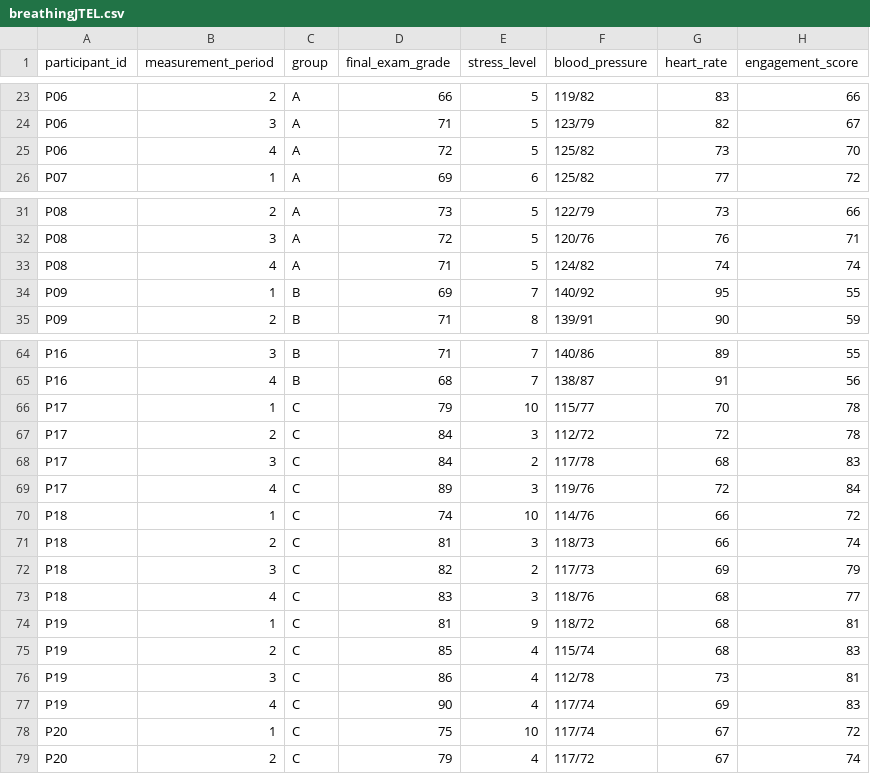
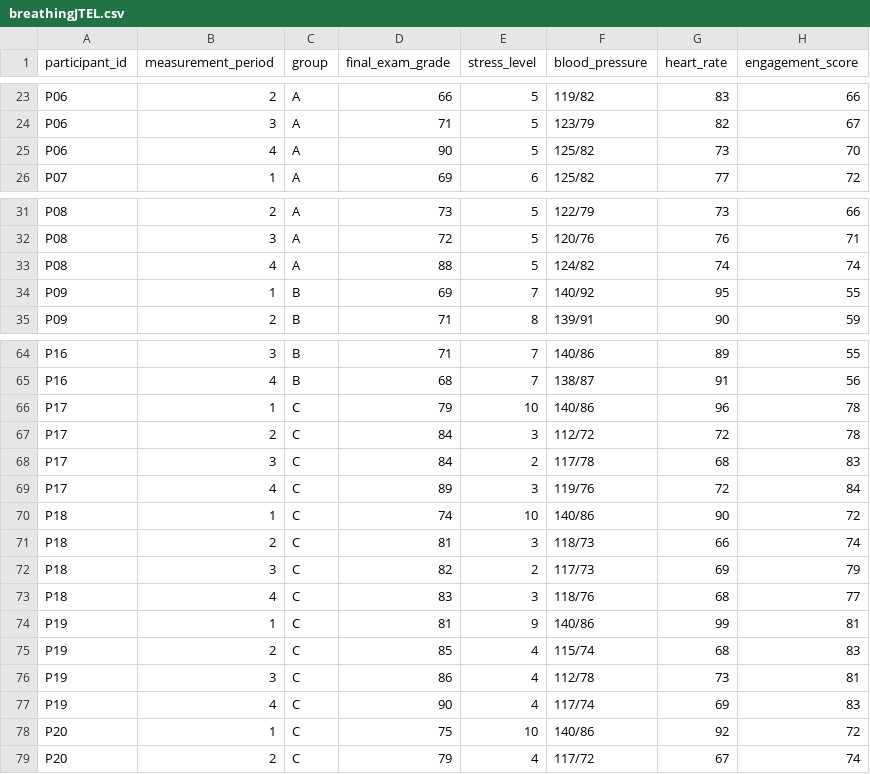
Before and after one commit to fabiolaribeiro/jtel26-longitudinal-breathing-study, a CSV file: breathingJTEL.csv, drawn as a sheet; only a part is shown, gaps mark what is left out; the diff covers the shown part only.

```diff
--- a/breathingJTEL.csv
+++ b/breathingJTEL.csv
@@ -24,3 +24,3 @@ P06;2;A;66;5;119/82;83;66
 P06;3;A;71;5;123/79;82;67
-P06;4;A;72;5;125/82;73;70
+P06;4;A;90;5;125/82;73;70
 P07;1;A;69;6;125/82;77;72
@@ -32,3 +32,3 @@ P08;2;A;73;5;122/79;73;66
 P08;3;A;72;5;120/76;76;71
-P08;4;A;71;5;124/82;74;74
+P08;4;A;88;5;124/82;74;74
 P09;1;B;69;7;140/92;95;55
@@ -65,3 +65,3 @@ P16;3;B;71;7;140/86;89;55
 P16;4;B;68;7;138/87;91;56
-P17;1;C;79;10;115/77;70;78
+P17;1;C;79;10;140/86;96;78
 P17;2;C;84;3;112/72;72;78
@@ -69,3 +69,3 @@ P17;3;C;84;2;117/78;68;83
 P17;4;C;89;3;119/76;72;84
-P18;1;C;74;10;114/76;66;72
+P18;1;C;74;10;140/86;90;72
 P18;2;C;81;3;118/73;66;74
@@ -73,3 +73,3 @@ P18;3;C;82;2;117/73;69;79
 P18;4;C;83;3;118/76;68;77
-P19;1;C;81;9;118/72;68;81
+P19;1;C;81;9;140/86;99;81
 P19;2;C;85;4;115/74;68;83
@@ -77,3 +77,3 @@ P19;3;C;86;4;112/78;73;81
 P19;4;C;90;4;117/74;69;83
-P20;1;C;75;10;117/74;67;72
+P20;1;C;75;10;140/86;92;72
 P20;2;C;79;4;117/72;67;74
```
Also changed, not shown: 5 edited cells elsewhere in this file, 1 other file.
